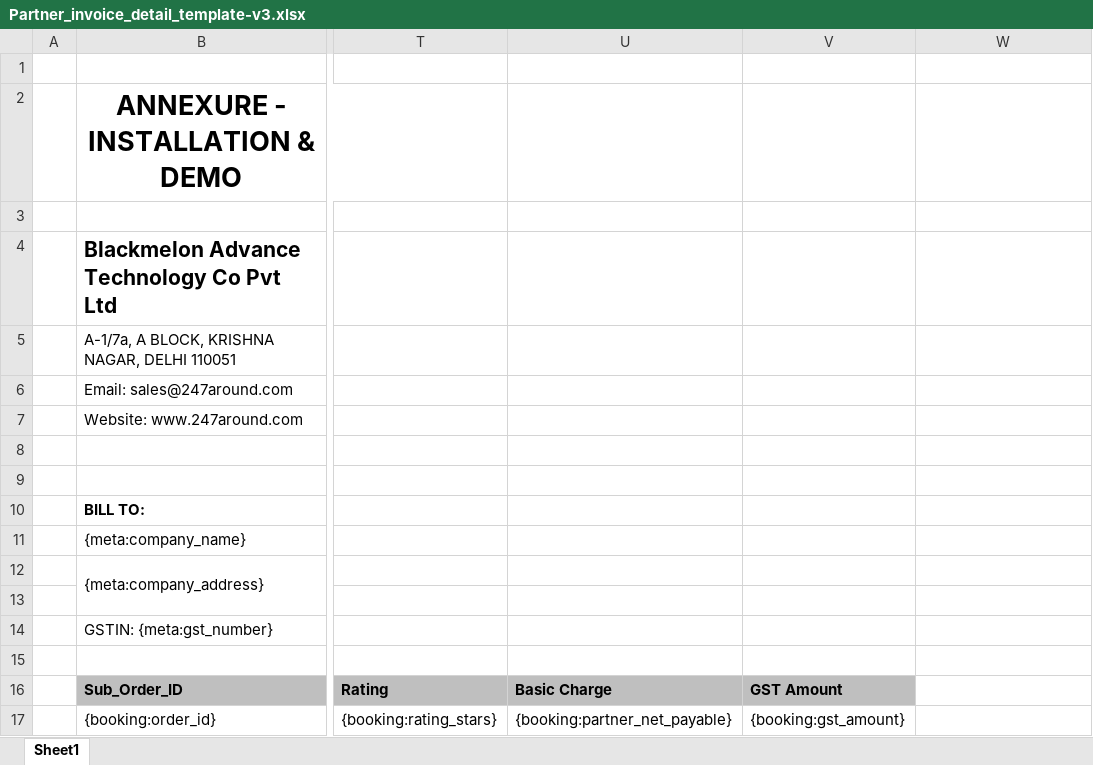
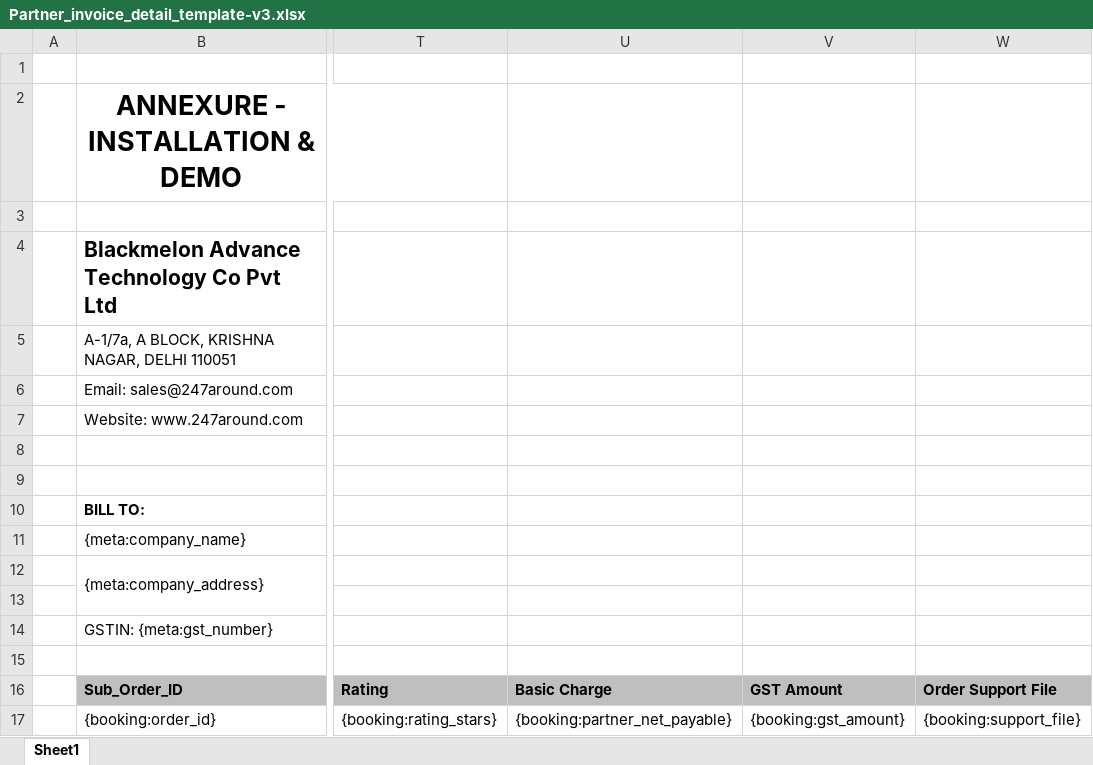
Before and after one commit to 247around-DeepakSharma/Deepak, an Excel workbook: application/controllers/excel-templates/Partner_invoice_detail_template-v3.xlsx, sheet Sheet1, drawn as a sheet; only a part is shown, gaps mark what is left out; values as stored, in another font and other column widths than the file's, no borders; charts and pictures not drawn; the diff names each change by its address in the sheet, - before the commit and + after, or states it on an @@ line.

Commit message:
Remove Dash( - ) From Paytm Annxure Invoice & Add Order Support file link in the Partner Invoice Annxure #CRM-1638 #CRM-1645

```diff
--- a/application/controllers/excel-templates/Partner_invoice_detail_template-v3.xlsx (sheet Sheet1)
+++ b/application/controllers/excel-templates/Partner_invoice_detail_template-v3.xlsx (sheet Sheet1)
-W16: (empty)
+W16: Order Support File
-W16 fill: none
+W16 fill: #BFBFBF
-W17: (empty)
+W17: {booking:support_file}
```
Also changed, not shown: 2 other files.
